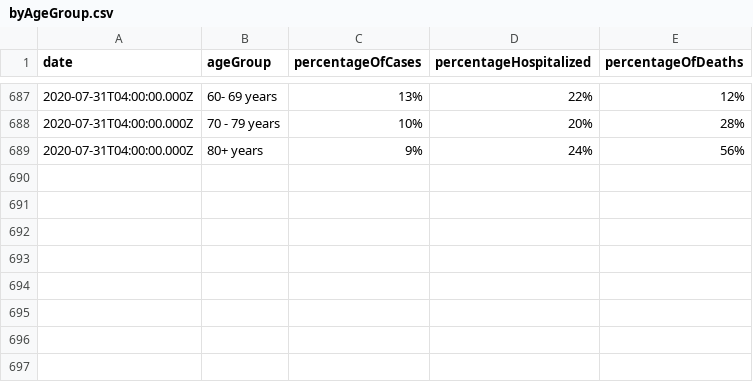
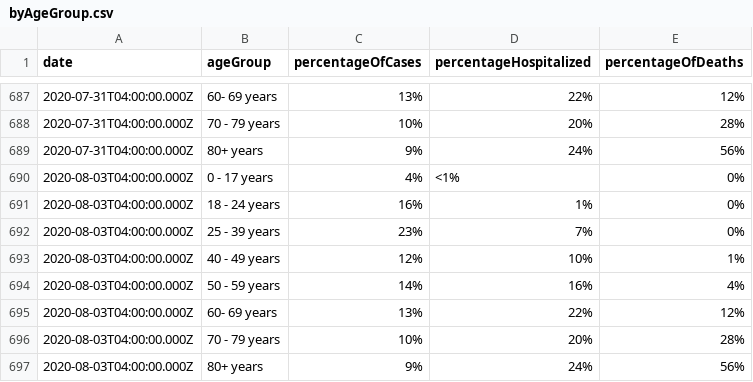
Before and after one commit to jdk2pq/washtenaw-covid-tracker, a CSV file: data/byAgeGroup.csv, drawn as a sheet; only a part is shown, gaps mark what is left out; the diff names each change by its address in the sheet, - before the commit and + after, or states it on an @@ line.

```diff
--- a/data/byAgeGroup.csv
+++ b/data/byAgeGroup.csv
+row 690: 2020-08-03T04:00:00.000Z | 0 - 17 years | 4% | <1% | 0%
+row 691: 2020-08-03T04:00:00.000Z | 18 - 24 years | 16% | 1% | 0%
+row 692: 2020-08-03T04:00:00.000Z | 25 - 39 years | 23% | 7% | 0%
+row 693: 2020-08-03T04:00:00.000Z | 40 - 49 years | 12% | 10% | 1%
+row 694: 2020-08-03T04:00:00.000Z | 50 - 59 years | 14% | 16% | 4%
+row 695: 2020-08-03T04:00:00.000Z | 60- 69 years | 13% | 22% | 12%
+row 696: 2020-08-03T04:00:00.000Z | 70 - 79 years | 10% | 20% | 28%
+row 697: 2020-08-03T04:00:00.000Z | 80+ years | 9% | 24% | 56%
```
Also changed, not shown: data/byRace.csv, data/bySex.csv, 4 other files.
